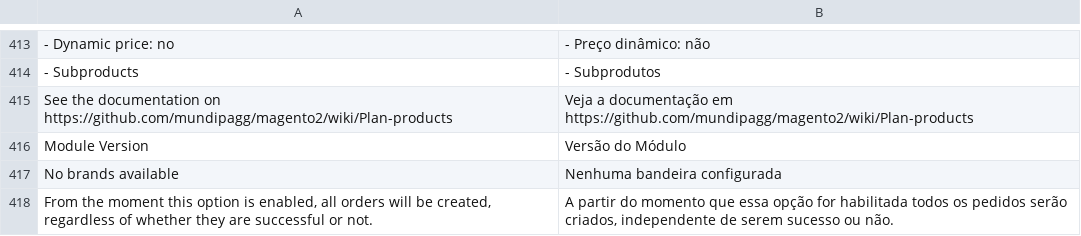
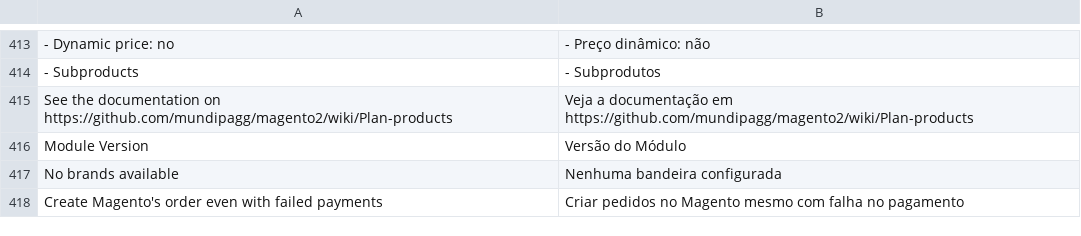
Before and after one commit to pagarme/magento2, a CSV file: i18n/pt_BR.csv, drawn as a sheet; only a part is shown, gaps mark what is left out; removed rows and columns are numbered as before the commit, all else as after; the diff names each change by its address in the sheet, - before the commit and + after, or states it on an @@ line.

```diff
--- a/i18n/pt_BR.csv
+++ b/i18n/pt_BR.csv
-row 418: From the moment this option is enabled, all orders will be created, regardless of whether they are successful or not. | A partir do momento que essa opção for habilitada todos os pedidos serão criados, independente de serem sucesso ou não.
+row 418: Create Magento's order even with failed payments | Criar pedidos no Magento mesmo com falha no pagamento
```
Also changed, not shown: i18n/en_US.csv, 1 other file.
